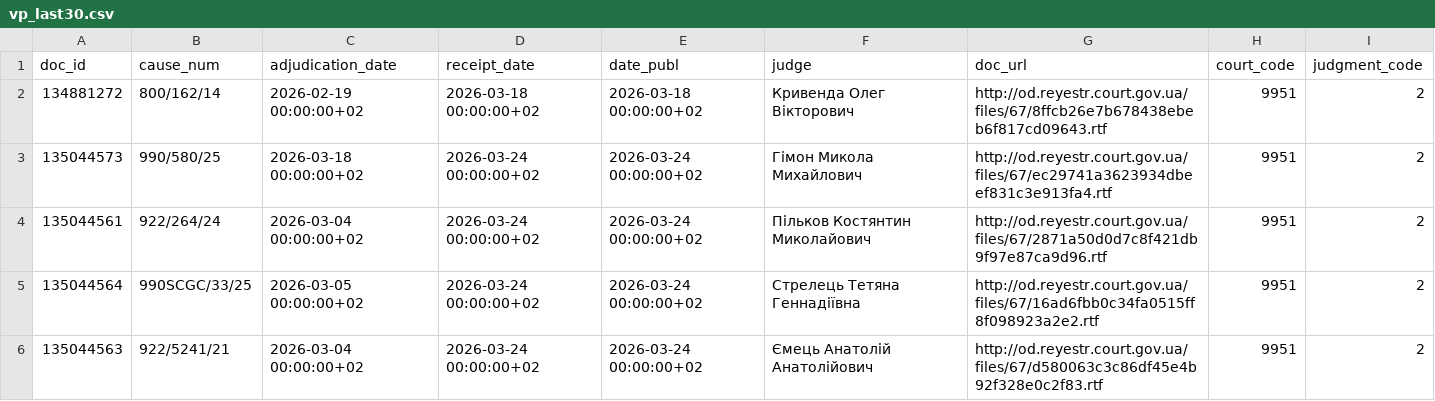
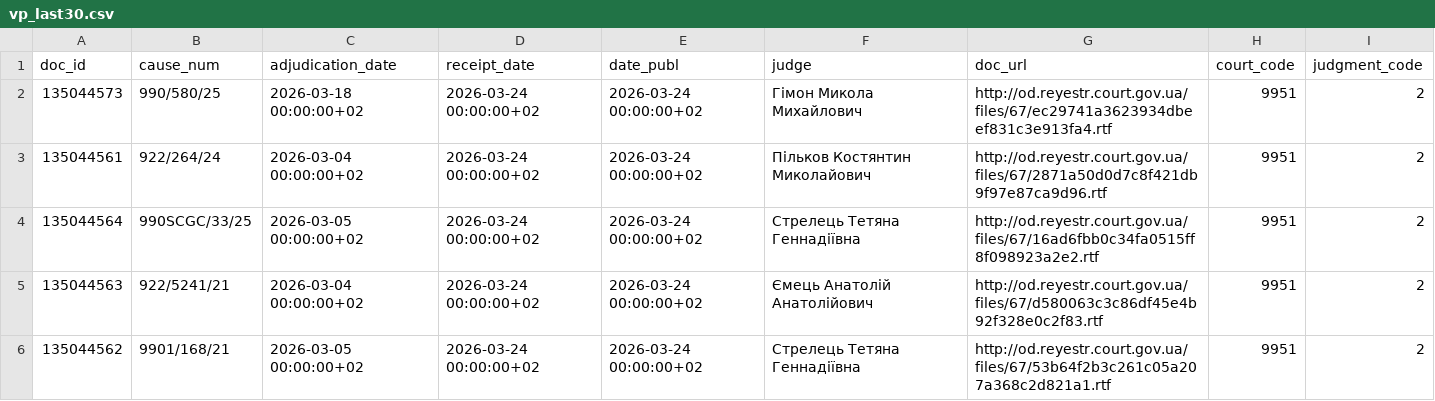
Before and after one commit to apryshchepchuk/VS-legal-digest, a CSV file: data/interim/vp_last30.csv, drawn as a sheet; only a part is shown; the shorter side is filled out with more unchanged rows; the diff names each change by its address in the sheet, - before the commit and + after, or states it on an @@ line.

```diff
--- a/data/interim/vp_last30.csv
+++ b/data/interim/vp_last30.csv
-row 2: 134881272 | 800/162/14 | 2026-02-19 00:00:00+02 | 2026-03-18 00:00:00+02 | 2026-03-18 00:00:00+02 | Кривенда Олег Вікторович | http://od.reyestr.court.gov.ua/files/67/8ffcb26e7b678438ebeb6f817cd09643.rtf | 9951 | 2
```
Also changed, not shown: data/interim/vp_selected_for_analysis.csv, 6 other files.
